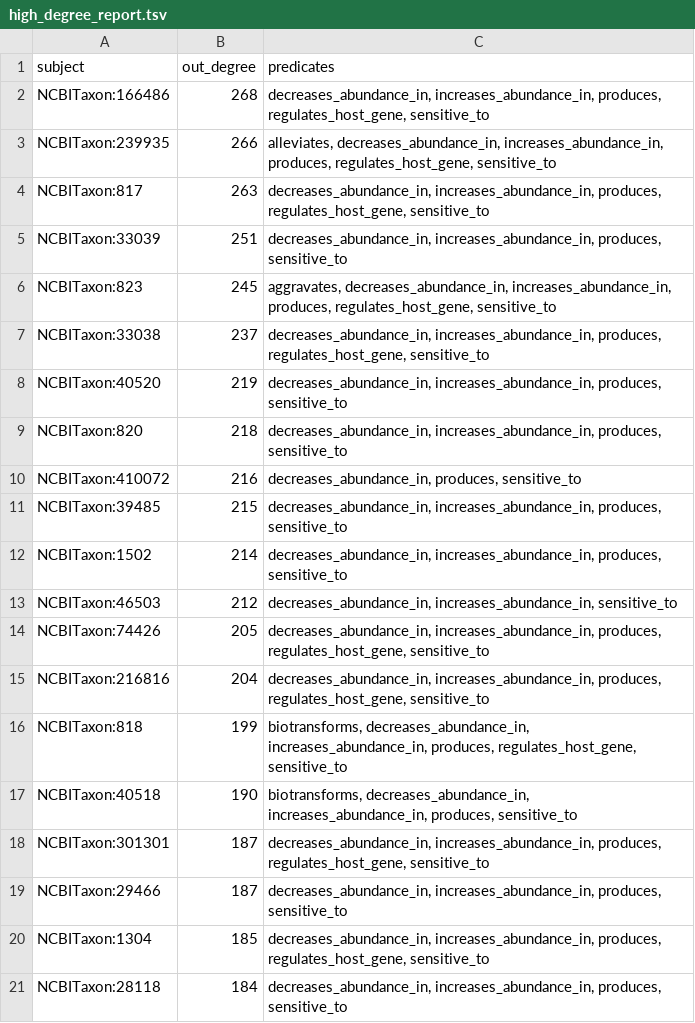
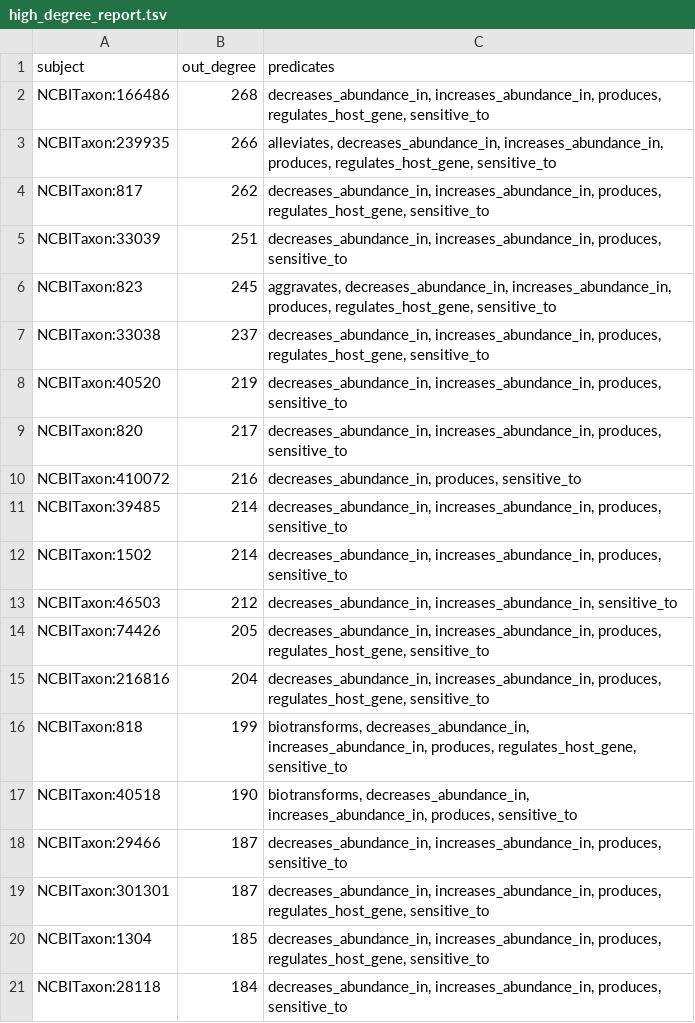
Before and after one commit to Jxuanrui/CSCCD-OpenMicrobiomeScience, a TSV file: data/merged/candidate_v3_1_0/high_degree_report.tsv, drawn as a sheet.

```diff
--- a/data/merged/candidate_v3_1_0/high_degree_report.tsv
+++ b/data/merged/candidate_v3_1_0/high_degree_report.tsv
@@ -3,3 +3,3 @@ NCBITaxon:166486	268	decreases_abundance_in, increases_abundance_in, produces, r
 NCBITaxon:239935	266	alleviates, decreases_abundance_in, increases_abundance_in, produces, regulates_host_gene, sensitive_to
-NCBITaxon:817	263	decreases_abundance_in, increases_abundance_in, produces, regulates_host_gene, sensitive_to
+NCBITaxon:817	262	decreases_abundance_in, increases_abundance_in, produces, regulates_host_gene, sensitive_to
 NCBITaxon:33039	251	decreases_abundance_in, increases_abundance_in, produces, sensitive_to
@@ -8,5 +8,5 @@ NCBITaxon:33038	237	decreases_abundance_in, increases_abundance_in, produces, re
 NCBITaxon:40520	219	decreases_abundance_in, increases_abundance_in, produces, sensitive_to
-NCBITaxon:820	218	decreases_abundance_in, increases_abundance_in, produces, sensitive_to
+NCBITaxon:820	217	decreases_abundance_in, increases_abundance_in, produces, sensitive_to
 NCBITaxon:410072	216	decreases_abundance_in, produces, sensitive_to
-NCBITaxon:39485	215	decreases_abundance_in, increases_abundance_in, produces, sensitive_to
+NCBITaxon:39485	214	decreases_abundance_in, increases_abundance_in, produces, sensitive_to
 NCBITaxon:1502	214	decreases_abundance_in, increases_abundance_in, produces, sensitive_to
@@ -17,4 +17,4 @@ NCBITaxon:818	199	biotransforms, decreases_abundance_in, increases_abundance_in,
 NCBITaxon:40518	190	biotransforms, decreases_abundance_in, increases_abundance_in, produces, sensitive_to
+NCBITaxon:29466	187	decreases_abundance_in, increases_abundance_in, produces, sensitive_to
 NCBITaxon:301301	187	decreases_abundance_in, increases_abundance_in, produces, regulates_host_gene, sensitive_to
-NCBITaxon:29466	187	decreases_abundance_in, increases_abundance_in, produces, sensitive_to
 NCBITaxon:1304	185	decreases_abundance_in, increases_abundance_in, produces, regulates_host_gene, sensitive_to
```
Also changed, not shown: data/merged/candidate_v3_1_0/merged_nodes.tsv, 13 other files.
